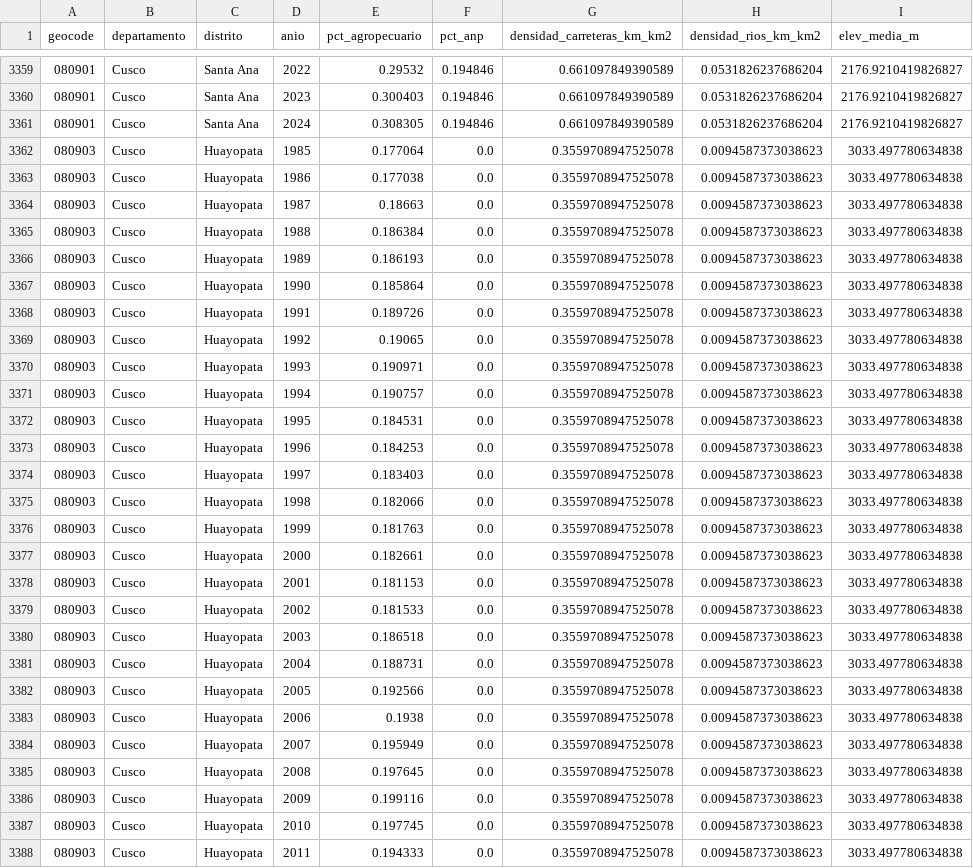
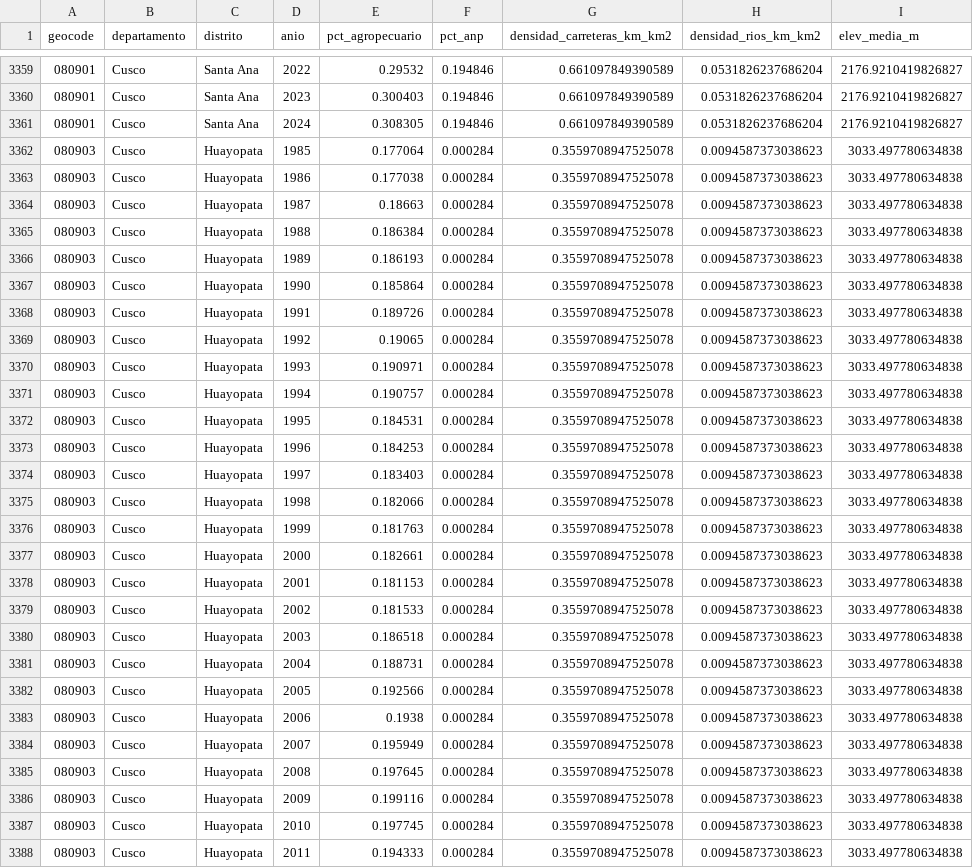
Before and after one commit to bry4nV/Deforestation, a CSV file: deforestation-forecast/data/interim/O3/panel-integrado/panel_integrado_light.csv, drawn as a sheet; only a part is shown, gaps mark what is left out; the diff covers the shown part only; the diff names each change by its address in the sheet, - before the commit and + after, or states it on an @@ line.

```diff
--- a/deforestation-forecast/data/interim/O3/panel-integrado/panel_integrado_light.csv
+++ b/deforestation-forecast/data/interim/O3/panel-integrado/panel_integrado_light.csv
-F3362:F3388 (pct_anp): 0.0
+F3362:F3388 (pct_anp): 0.000284
```
Also changed, not shown: 173 edited cells elsewhere in this file, deforestation-forecast/data/interim/O3/eda/02_asimetria_kurtosis.csv, deforestation-forecast/data/interim/O3/eda/03b_matriz_correlacion_predictoras.csv, 33 other files.
